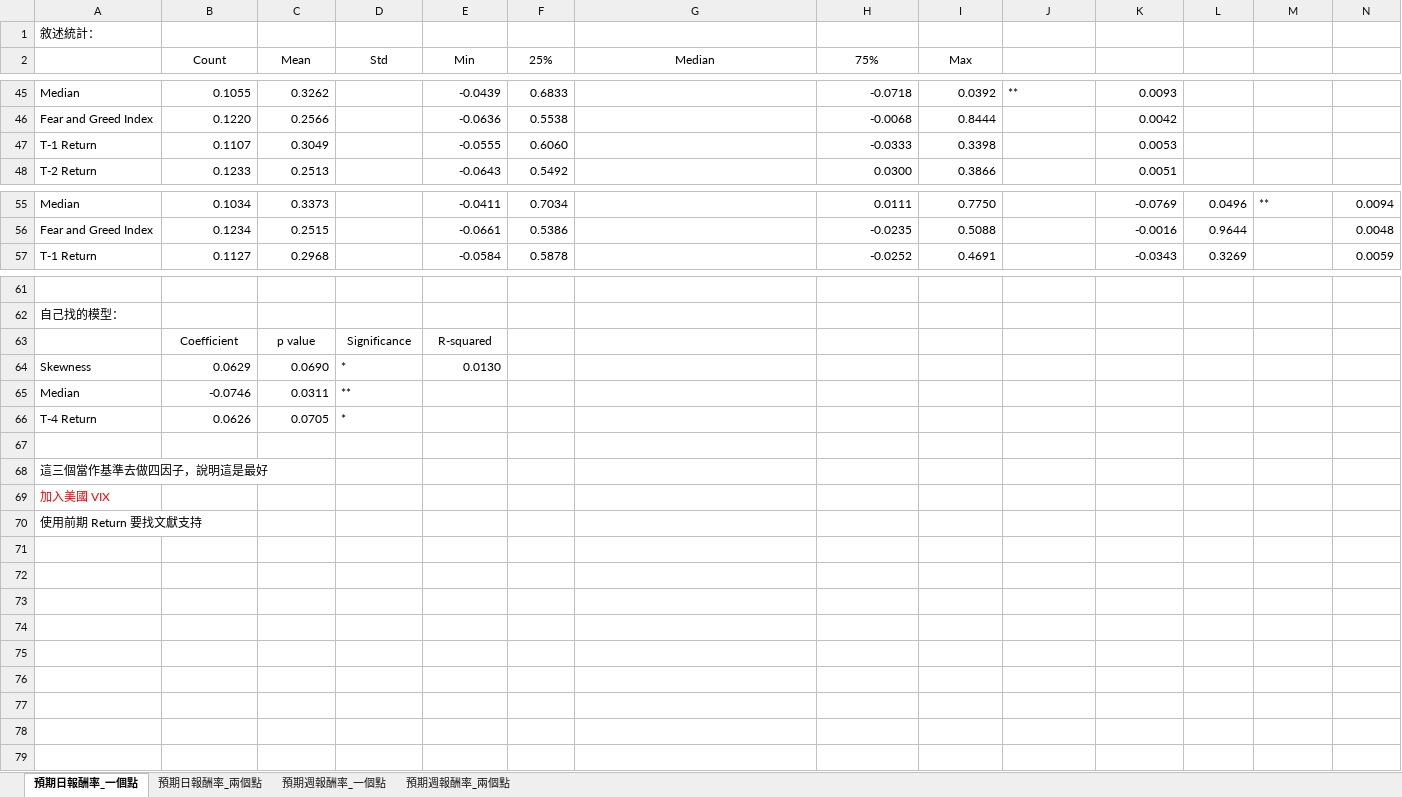
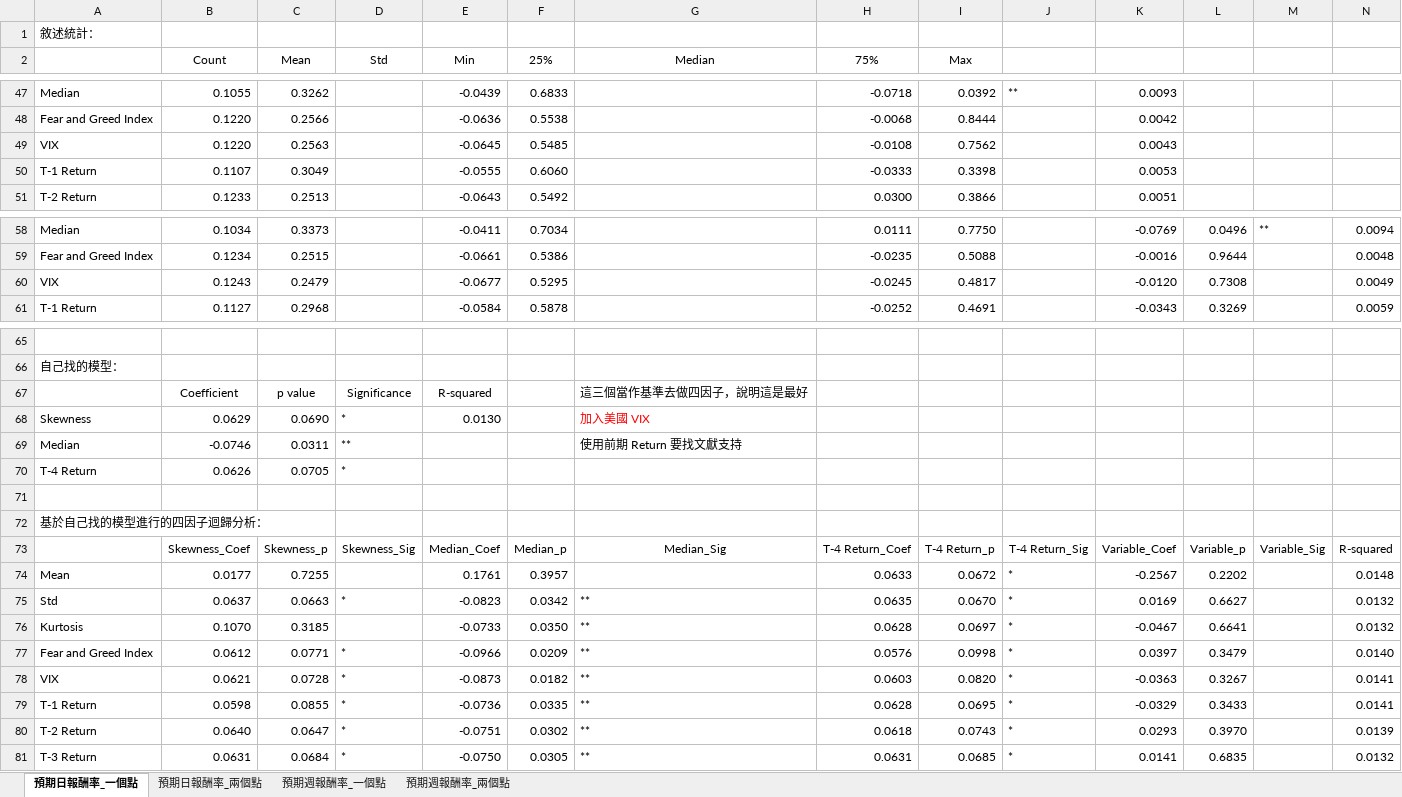
Before and after one commit to FourLevel/RND_Thesis, an Excel workbook: 打包/RND Regression Rusults_20250116.xlsx, sheet 預期日報酬率_一個點, drawn as a sheet; only a part is shown, gaps mark what is left out; values as stored, in another font and other column widths than the file's, no borders; removed rows and columns are numbered as before the commit, all else as after; the diff covers the shown part only; the diff names each change by its address in the sheet, - before the commit and + after, or states it on an @@ line.

```diff
--- a/打包/RND Regression Rusults_20250116.xlsx (sheet 預期日報酬率_一個點)
+++ b/打包/RND Regression Rusults_20250116.xlsx (sheet 預期日報酬率_一個點)
+row 49: VIX | 0.1220 | 0.2563 |  | -0.0645 | 0.5485 |  | -0.0108 | 0.7562 |  | 0.0043
+row 60: VIX | 0.1243 | 0.2479 |  | -0.0677 | 0.5295 |  | -0.0245 | 0.4817 |  | -0.0120 | 0.7308 |  | 0.0049
-G67 (Median): (empty)
+G67 (Median): 這三個當作基準去做四因子，說明這是最好
-G68 (Median): (empty)
+G68 (Median): 加入美國 VIX
-G69 (Median): (empty)
+G69 (Median): 使用前期 Return 要找文獻支持
-A72: 這三個當作基準去做四因子，說明這是最好
+A72: 基於自己找的模型進行的四因子迴歸分析：
-row 69: 加入美國 VIX
-row 70: 使用前期 Return 要找文獻支持
+row 73:  | Skewness_Coef | Skewness_p | Skewness_Sig | Median_Coef | Median_p | Median_Sig | T-4 Return_Coef | T-4 Return_p | T-4 Return_Sig | Variable_Coef | Variable_p | Variable_Sig | R-squared
+row 74: Mean | 0.0177 | 0.7255 |  | 0.1761 | 0.3957 |  | 0.0633 | 0.0672 | * | -0.2567 | 0.2202 |  | 0.0148
+row 75: Std | 0.0637 | 0.0663 | * | -0.0823 | 0.0342 | ** | 0.0635 | 0.0670 | * | 0.0169 | 0.6627 |  | 0.0132
+row 76: Kurtosis | 0.1070 | 0.3185 |  | -0.0733 | 0.0350 | ** | 0.0628 | 0.0697 | * | -0.0467 | 0.6641 |  | 0.0132
+row 77: Fear and Greed Index | 0.0612 | 0.0771 | * | -0.0966 | 0.0209 | ** | 0.0576 | 0.0998 | * | 0.0397 | 0.3479 |  | 0.0140
+row 78: VIX | 0.0621 | 0.0728 | * | -0.0873 | 0.0182 | ** | 0.0603 | 0.0820 | * | -0.0363 | 0.3267 |  | 0.0141
+row 79: T-1 Return | 0.0598 | 0.0855 | * | -0.0736 | 0.0335 | ** | 0.0628 | 0.0695 | * | -0.0329 | 0.3433 |  | 0.0141
+row 80: T-2 Return | 0.0640 | 0.0647 | * | -0.0751 | 0.0302 | ** | 0.0618 | 0.0743 | * | 0.0293 | 0.3970 |  | 0.0139
+row 81: T-3 Return | 0.0631 | 0.0684 | * | -0.0750 | 0.0305 | ** | 0.0631 | 0.0685 | * | 0.0141 | 0.6835 |  | 0.0132
```
Also changed, not shown: 2 added rows elsewhere in this sheet, sheet 預期日報酬率_兩個點, sheet 預期週報酬率_一個點, sheet 預期週報酬率_兩個點, 11 other files.
